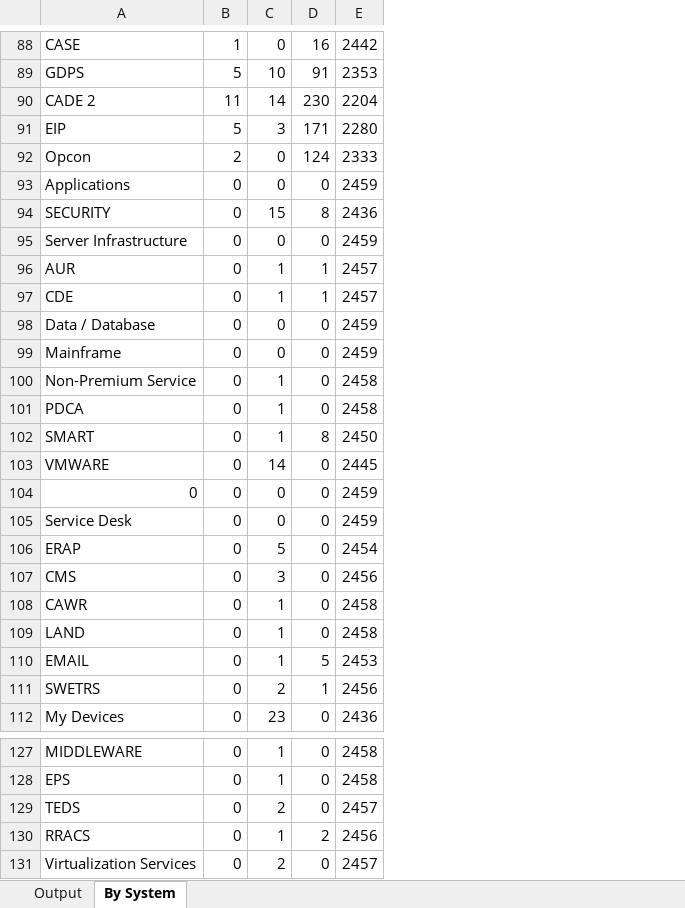
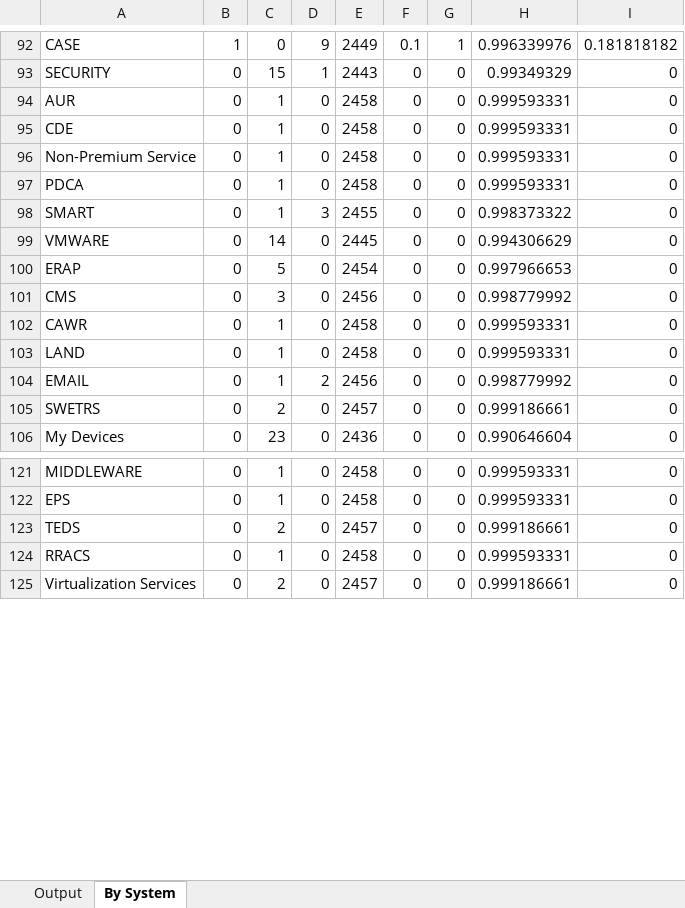
Before and after one commit to cjiang2000/IncidentClassification, an Excel workbook: output.xlsx, sheet By System, drawn as a sheet; only a part is shown, gaps mark what is left out; values as stored, in another font and other column widths than the file's, no borders; removed rows and columns are numbered as before the commit, all else as after; the diff covers the shown part only; the diff names each change by its address in the sheet, - before the commit and + after, or states it on an @@ line.

Commit message:
fixed system list bug

```diff
--- a/output.xlsx (sheet By System)
+++ b/output.xlsx (sheet By System)
+column F, rows 92-106: 0.1 | 0 | 0 | 0 | 0 | 0 | 0 | 0 | 0 | 0 | 0 | 0 | 0 | 0 | 0; rows 121-125: all 0
+column G, rows 92-106: 1 | 0 | 0 | 0 | 0 | 0 | 0 | 0 | 0 | 0 | 0 | 0 | 0 | 0 | 0; rows 121-125: all 0
+column H, rows 92-106: 0.996339976 | 0.99349329 | 0.999593331 | 0.999593331 | 0.999593331 | 0.999593331 | 0.998373322 | 0.994306629 | 0.997966653 | 0.998779992 | 0.999593331 | 0.999593331 | 0.998779992 | 0.999186661 | 0.990646604; rows 121-125: 0.999593331 | 0.999593331 | 0.999186661 | 0.999593331 | 0.999186661
+column I, rows 92-106: 0.181818182 | 0 | 0 | 0 | 0 | 0 | 0 | 0 | 0 | 0 | 0 | 0 | 0 | 0 | 0; rows 121-125: all 0
-D92: 16
+D92: 9
-E92: 2442
+E92: 2449
-row 89: GDPS | 5 | 10 | 91 | 2353
-row 90: CADE 2 | 11 | 14 | 230 | 2204
-row 91: EIP | 5 | 3 | 171 | 2280
-row 92: Opcon | 2 | 0 | 124 | 2333
-row 93: Applications | 0 | 0 | 0 | 2459
-D93: 8
+D93: 1
-E93: 2436
+E93: 2443
-row 95: Server Infrastructure | 0 | 0 | 0 | 2459
-D94:D95: 1
+D94:D95: 0
-E94:E95: 2457
+E94:E95: 2458
-row 98: Data / Database | 0 | 0 | 0 | 2459
-row 99: Mainframe | 0 | 0 | 0 | 2459
-D98: 8
+D98: 3
-E98: 2450
+E98: 2455
-row 104: 0 | 0 | 0 | 0 | 2459
-row 105: Service Desk | 0 | 0 | 0 | 2459
-D104: 5
+D104: 2
-E104: 2453
+E104: 2456
-D105: 1
+D105: 0
-E105: 2456
+E105: 2457
-D124: 2
+D124: 0
-E124: 2456
+E124: 2458
```
Also changed, not shown: 69 added rows, 65 removed rows, 9 moved rows and 4 edited cells elsewhere in this sheet, 1 other file.
